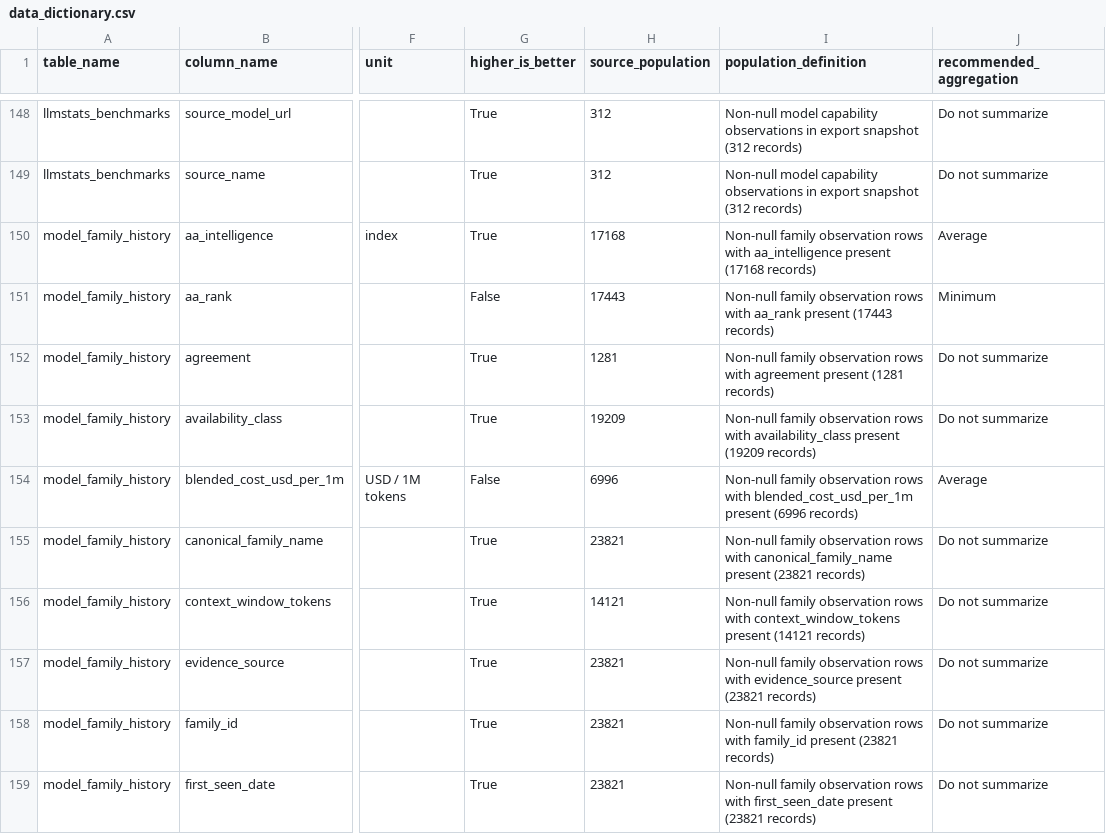
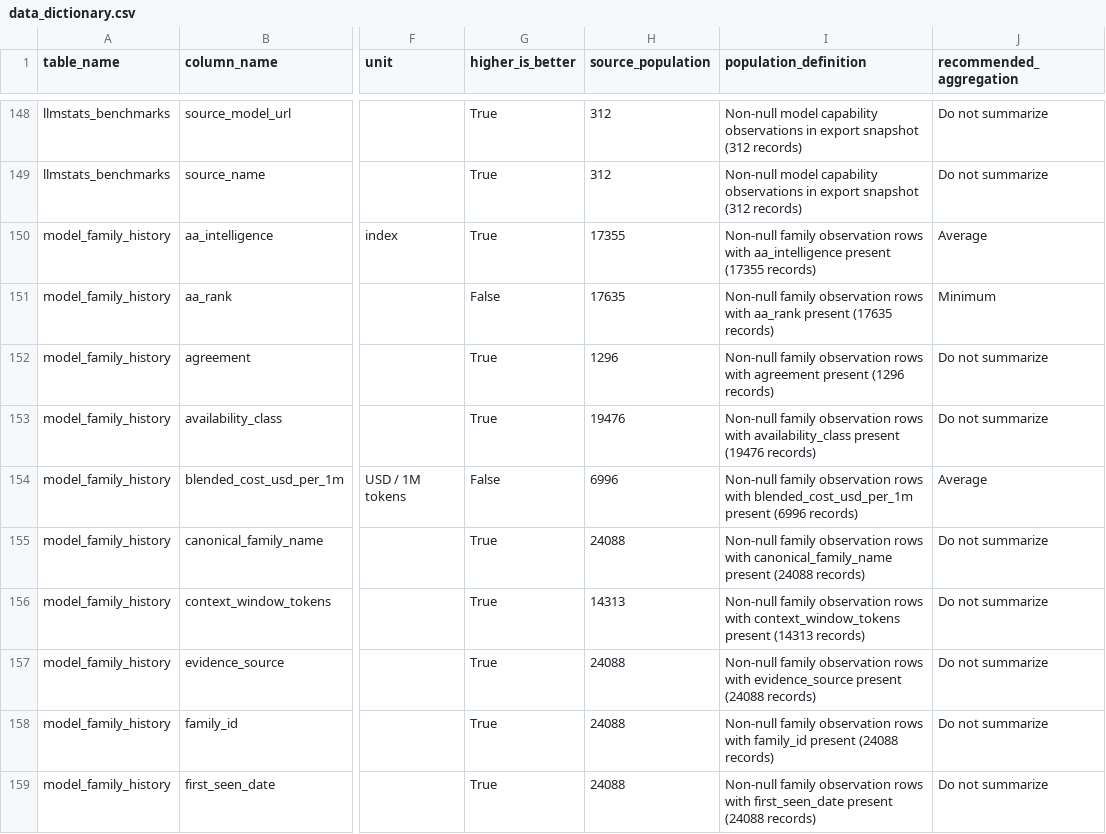
Before and after one commit to ArnavMurdande/LLMDEX, a CSV file: data/powerbi/v1/data_dictionary.csv, drawn as a sheet; only a part is shown, gaps mark what is left out; the diff covers the shown part only; the diff names each change by its address in the sheet, - before the commit and + after, or states it on an @@ line.

```diff
--- a/data/powerbi/v1/data_dictionary.csv
+++ b/data/powerbi/v1/data_dictionary.csv
-H150 (source_population): 17168
+H150 (source_population): 17355
-I150 (population_definition): …aa_intelligence present (17168 records)
+I150 (population_definition): …aa_intelligence present (17355 records)
-H151 (source_population): 17443
+H151 (source_population): 17635
-I151 (population_definition): …aa_rank present (17443 records)
+I151 (population_definition): …aa_rank present (17635 records)
-H152 (source_population): 1281
+H152 (source_population): 1296
-I152 (population_definition): …agreement present (1281 records)
+I152 (population_definition): …agreement present (1296 records)
-H153 (source_population): 19209
+H153 (source_population): 19476
-I153 (population_definition): …availability_class present (19209 records)
+I153 (population_definition): …availability_class present (19476 records)
-H155 (source_population): 23821
+H155 (source_population): 24088
-I155 (population_definition): …canonical_family_name present (23821 records)
+I155 (population_definition): …canonical_family_name present (24088 records)
-H156 (source_population): 14121
+H156 (source_population): 14313
-I156 (population_definition): …context_window_tokens present (14121 records)
+I156 (population_definition): …context_window_tokens present (14313 records)
-H157:H159 (source_population): 23821
+H157:H159 (source_population): 24088
-I157 (population_definition): …evidence_source present (23821 records)
+I157 (population_definition): …evidence_source present (24088 records)
-I158 (population_definition): …family_id present (23821 records)
+I158 (population_definition): …family_id present (24088 records)
-I159 (population_definition): …first_seen_date present (23821 records)
+I159 (population_definition): …first_seen_date present (24088 records)
```
Also changed, not shown: 50 edited cells elsewhere in this file, data/cleaned/artificial_analysis/latest.csv, data/cleaned/latest.csv, 28 other files.
